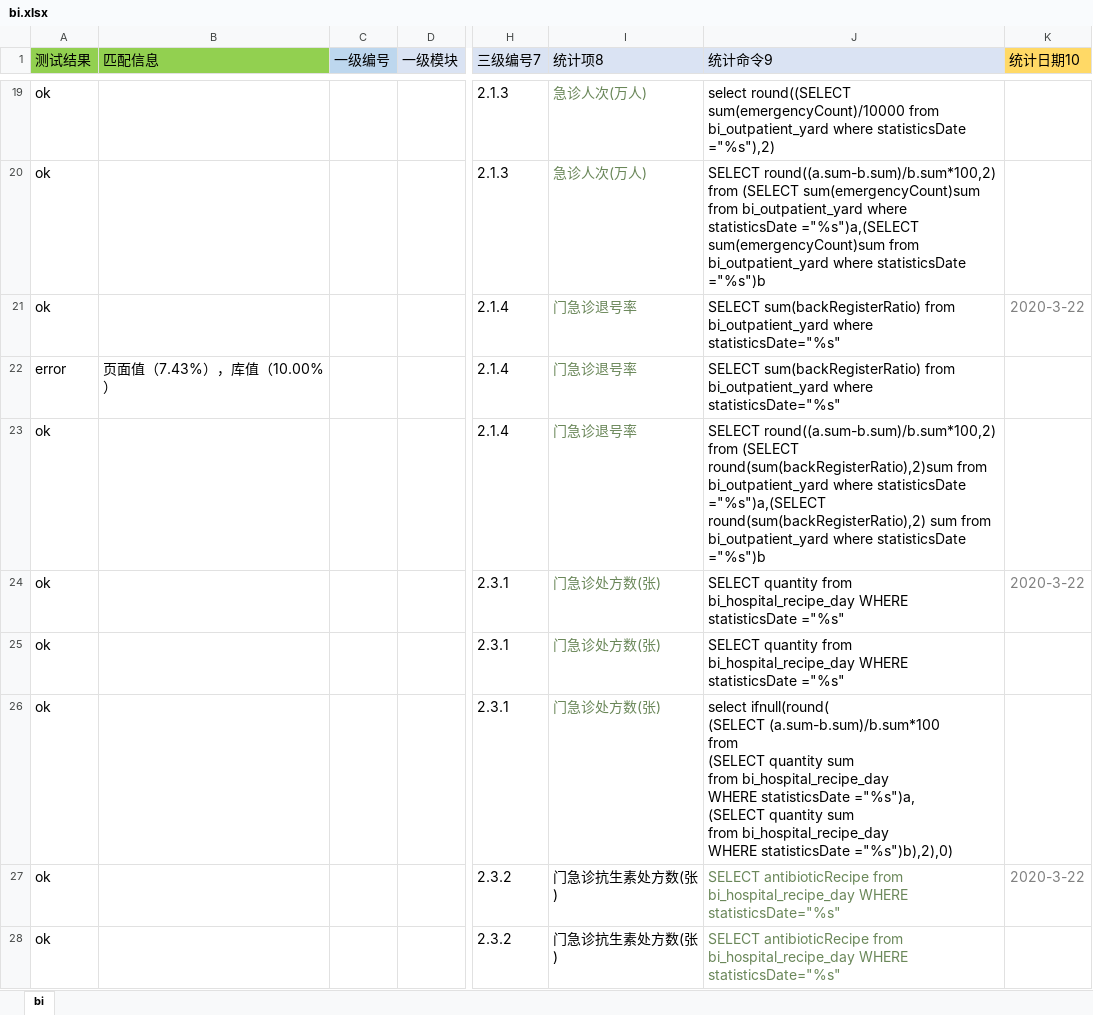
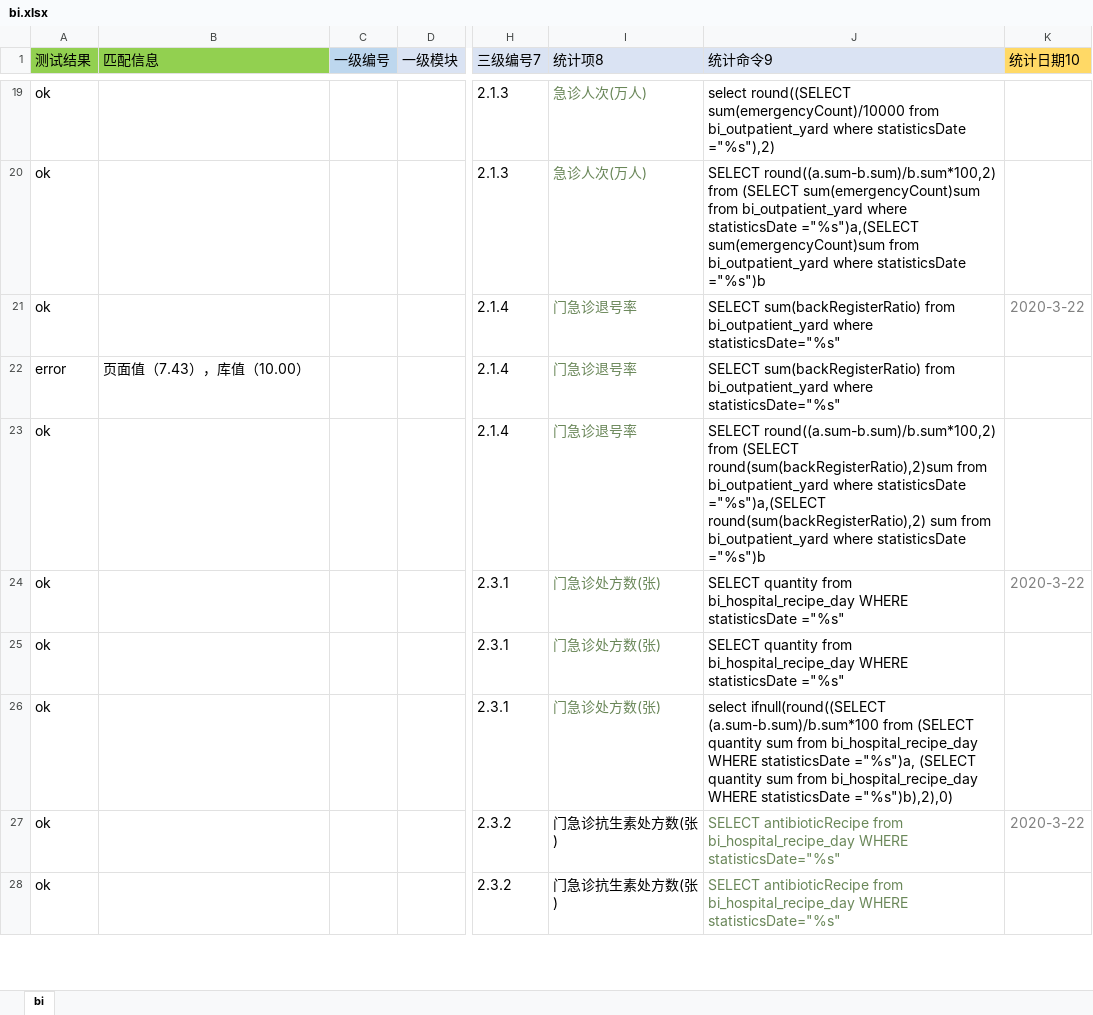
Before and after one commit to skducn/project, an Excel workbook: instance/zyjk/BI/config/bi.xlsx, sheet bi, drawn as a sheet; only a part is shown, gaps mark what is left out; values as stored, in another font and other column widths than the file's, no borders; ↵ is a line break in a cell; the diff covers the shown part only; the diff names each change by its address in the sheet, - before the commit and + after, or states it on an @@ line.

```diff
--- a/instance/zyjk/BI/config/bi.xlsx (sheet bi)
+++ b/instance/zyjk/BI/config/bi.xlsx (sheet bi)
-B22 (匹配信息): 页面值（7.43%），库值（10.00%）
+B22 (匹配信息): 页面值（7.43），库值（10.00）
-J26 (统计命令9): select ifnull(round( ↵ (SELECT (a.sum-b.sum)/b.sum*100 ↵ from…
+J26 (统计命令9): select ifnull(round((SELECT (a.sum-b.sum)/b.sum*100 from…
```
Also changed, not shown: 34 edited cells elsewhere in this sheet, 6 other files.
